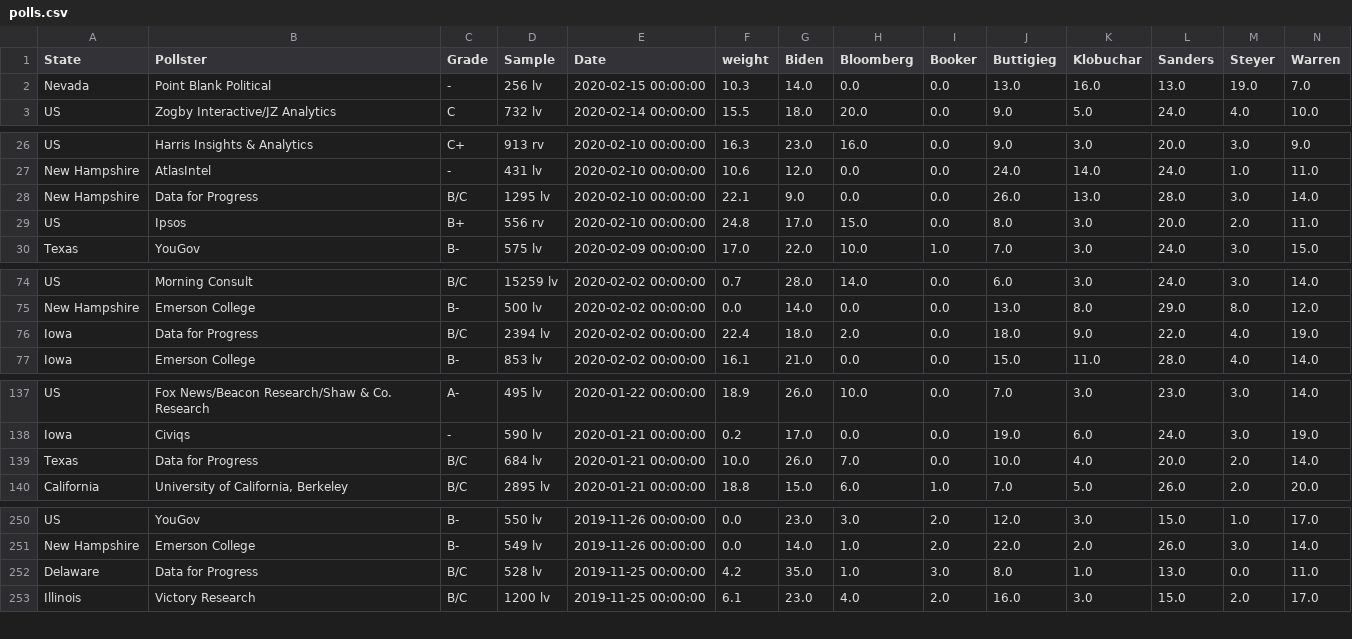
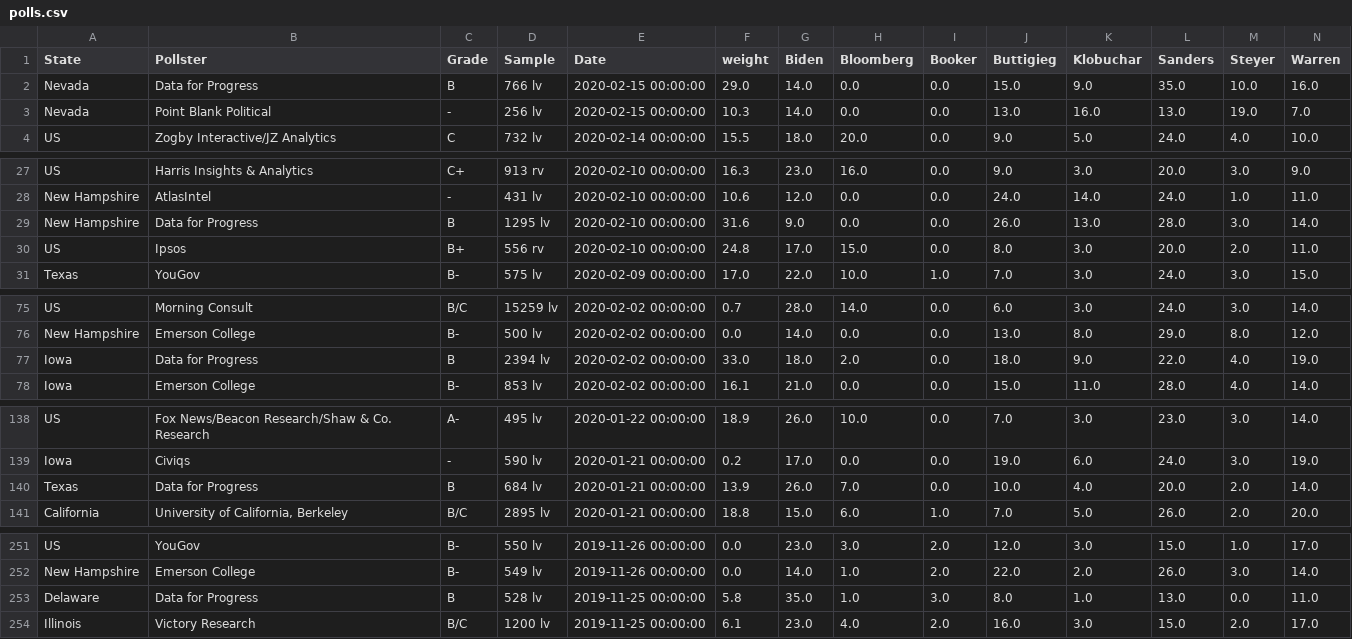
Before and after one commit to ben2vec/jhkforecasts, a CSV file: democratic_primary/polls.csv, drawn as a sheet; only a part is shown, gaps mark what is left out; addresses are those after the commit; rows hold the shown columns only; the diff covers the shown part only; the diff names each change by its address in the sheet, - before the commit and + after, or states it on an @@ line.

```diff
--- a/democratic_primary/polls.csv
+++ b/democratic_primary/polls.csv
+row 2: Nevada | Data for Progress | B | 766 lv | 2020-02-15 00:00:00 | 29.0 | 14.0 | 0.0 | 0.0 | 15.0 | 9.0 | 35.0 | 10.0 | 16.0
-C29 (Grade): B/C
+C29 (Grade): B
-F29 (weight): 22.1
+F29 (weight): 31.6
-C77 (Grade): B/C
+C77 (Grade): B
-F77 (weight): 22.4
+F77 (weight): 33.0
-C140 (Grade): B/C
+C140 (Grade): B
-F140 (weight): 10.0
+F140 (weight): 13.9
-C253 (Grade): B/C
+C253 (Grade): B
-F253 (weight): 4.2
+F253 (weight): 5.8
```
Also changed, not shown: 1 removed row elsewhere in this file, democratic_primary/bubblemap.csv, democratic_primary/delegates.csv, 11 other files.
